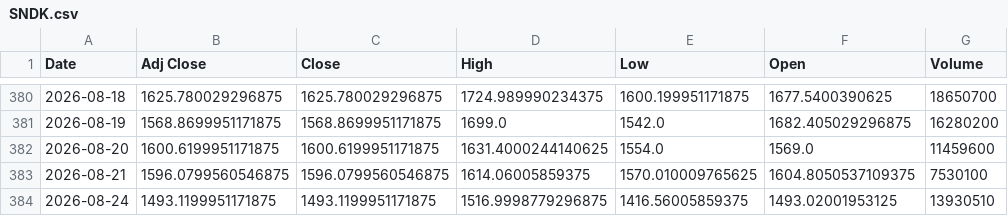
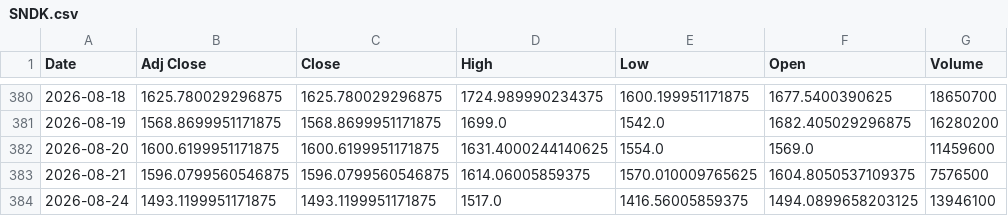
Before and after one commit to Russell3482/Momentum-Trading-Board, a CSV file: data/prices/SNDK.csv, drawn as a sheet; only a part is shown, gaps mark what is left out.

```diff
--- a/data/prices/SNDK.csv
+++ b/data/prices/SNDK.csv
@@ -382,3 +382,3 @@ Date,Adj Close,Close,High,Low,Open,Volume
 2026-08-20,1600.6199951171875,1600.6199951171875,1631.4000244140625,1554.0,1569.0,11459600
-2026-08-21,1596.0799560546875,1596.0799560546875,1614.06005859375,1570.010009765625,1604.8050537109375,7530100
-2026-08-24,1493.1199951171875,1493.1199951171875,1516.9998779296875,1416.56005859375,1493.02001953125,13930510
+2026-08-21,1596.0799560546875,1596.0799560546875,1614.06005859375,1570.010009765625,1604.8050537109375,7576500
+2026-08-24,1493.1199951171875,1493.1199951171875,1517.0,1416.56005859375,1494.0899658203125,13946100
```
Also changed, not shown: data/prices/AMD.csv, data/prices/AVGO.csv, 19 other files.
